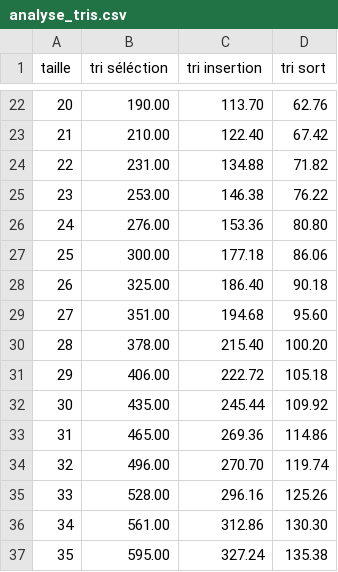
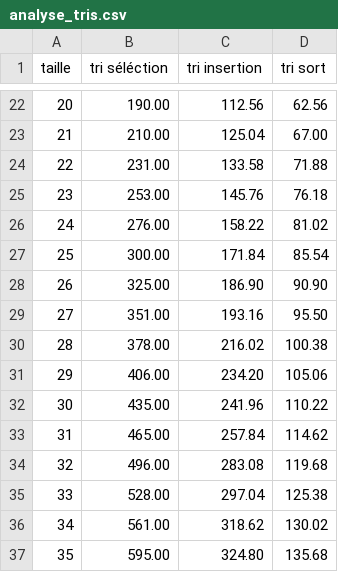
Before and after one commit to Saauan/TP_Analyse_tri, a CSV file: analyse_tris.csv, drawn as a sheet; only a part is shown, gaps mark what is left out; the diff covers the shown part only.

```diff
--- a/analyse_tris.csv
+++ b/analyse_tris.csv
@@ -22,16 +22,16 @@ taille;"tri séléction";"tri insertion";"tri sort"
- 20;  190.00;  113.70;   62.76
- 21;  210.00;  122.40;   67.42
- 22;  231.00;  134.88;   71.82
- 23;  253.00;  146.38;   76.22
- 24;  276.00;  153.36;   80.80
- 25;  300.00;  177.18;   86.06
- 26;  325.00;  186.40;   90.18
- 27;  351.00;  194.68;   95.60
- 28;  378.00;  215.40;  100.20
- 29;  406.00;  222.72;  105.18
- 30;  435.00;  245.44;  109.92
- 31;  465.00;  269.36;  114.86
- 32;  496.00;  270.70;  119.74
- 33;  528.00;  296.16;  125.26
- 34;  561.00;  312.86;  130.30
- 35;  595.00;  327.24;  135.38
+ 20;  190.00;  112.56;   62.56
+ 21;  210.00;  125.04;   67.00
+ 22;  231.00;  133.58;   71.88
+ 23;  253.00;  145.76;   76.18
+ 24;  276.00;  158.22;   81.02
+ 25;  300.00;  171.84;   85.54
+ 26;  325.00;  186.90;   90.90
+ 27;  351.00;  193.16;   95.50
+ 28;  378.00;  216.02;  100.38
+ 29;  406.00;  234.20;  105.06
+ 30;  435.00;  241.96;  110.22
+ 31;  465.00;  257.84;  114.62
+ 32;  496.00;  283.08;  119.68
+ 33;  528.00;  297.04;  125.38
+ 34;  561.00;  318.62;  130.02
+ 35;  595.00;  324.80;  135.68
```
Also changed, not shown: 161 edited cells elsewhere in this file, 3 other files.
